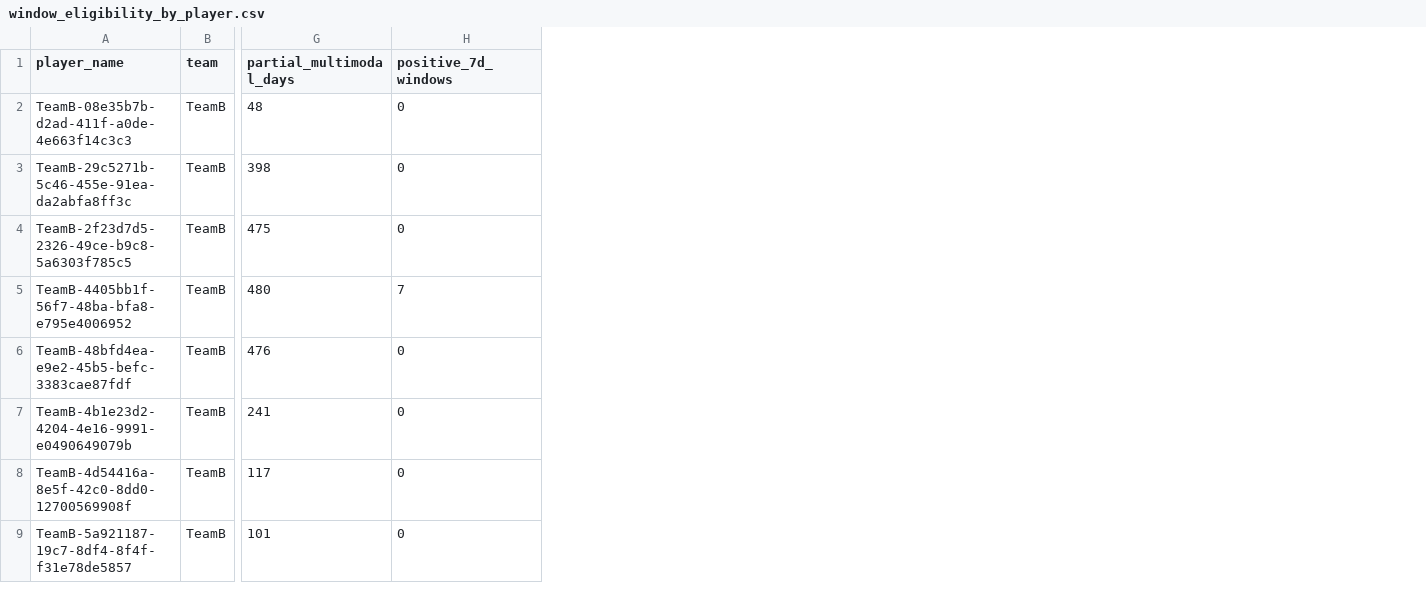
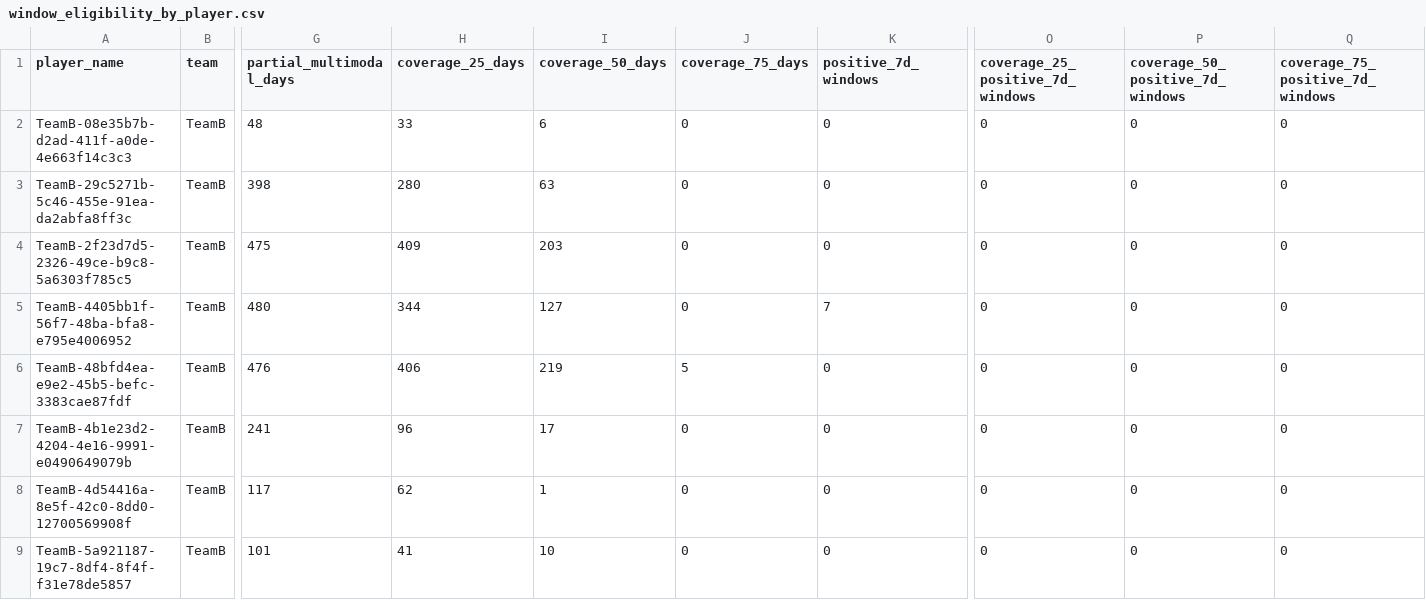
Before and after one commit to zacfrappier/SoccerMon-Injury-Prediction, a CSV file: data/modeling/paper_inspired/player_day/audit/window_eligibility_by_player.csv, drawn as a sheet; only a part is shown, gaps mark what is left out; the diff names each change by its address in the sheet, - before the commit and + after, or states it on an @@ line.

Commit message:
script 7 for audit player table, found issues for regarding missing data, next investigating using team a

```diff
--- a/data/modeling/paper_inspired/player_day/audit/window_eligibility_by_player.csv
+++ b/data/modeling/paper_inspired/player_day/audit/window_eligibility_by_player.csv
+column H (coverage_25_days), rows 2-9: 33 | 280 | 409 | 344 | 406 | 96 | 62 | 41
+column I (coverage_50_days), rows 2-9: 6 | 63 | 203 | 127 | 219 | 17 | 1 | 10
+column J (coverage_75_days), rows 2-9: 0 | 0 | 0 | 0 | 5 | 0 | 0 | 0
+column O (coverage_25_positive_7d_windows), rows 2-9: all 0
+column P (coverage_50_positive_7d_windows), rows 2-9: all 0
+column Q (coverage_75_positive_7d_windows), rows 2-9: all 0
```
Also changed, not shown: data/modeling/paper_inspired/player_day/audit/injury_event_window_eligibility.csv, 4 other files.
